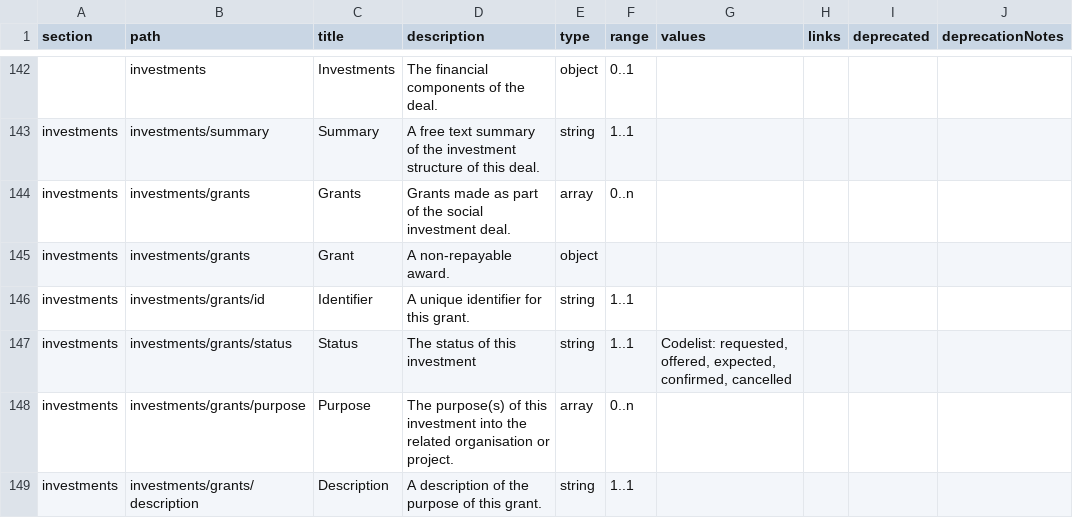
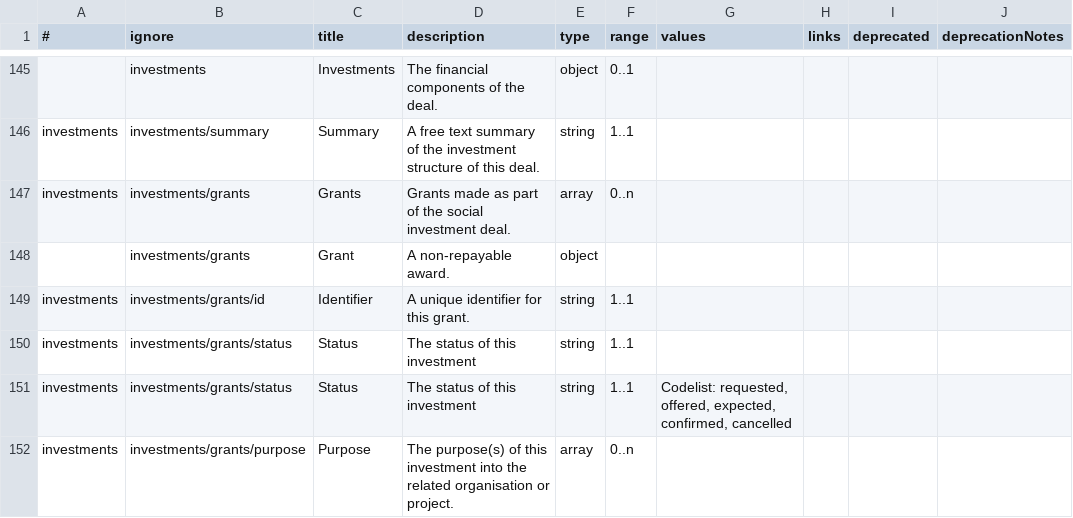
Before and after one commit to SocialEconomyDataLab/spec, a CSV file: templates/mapping.csv, drawn as a sheet; only a part is shown, gaps mark what is left out; the shorter side is filled out with more unchanged rows; the diff covers the shown part only.

```diff
--- a/templates/mapping.csv
+++ b/templates/mapping.csv
@@ -1 +1 @@
-section,path,title,description,type,range,values,links,deprecated,deprecationNotes
+#,ignore,title,description,type,range,values,links,deprecated,deprecationNotes
@@ -144,4 +147,5 @@ investments,investments/summary,Summary,A free text summary of the investment st
 investments,investments/grants,Grants,Grants made as part of the social investment deal.,array,0..n,,,,
-investments,investments/grants,Grant,A non-repayable award.,object,,,,,
+,investments/grants,Grant,A non-repayable award.,object,,,,,
 investments,investments/grants/id,Identifier,A unique identifier for this grant.,string,1..1,,,,
+investments,investments/grants/status,Status,The status of this investment,string,1..1,,,,
 investments,investments/grants/status,Status,The status of this investment,string,1..1,"Codelist: requested, offered, expected, confirmed, cancelled",,,
```
Also changed, not shown: 12 added rows and 18 edited cells elsewhere in this file, templates/csv/inv_credit.csv, templates/csv/main.csv, 11 other files.
